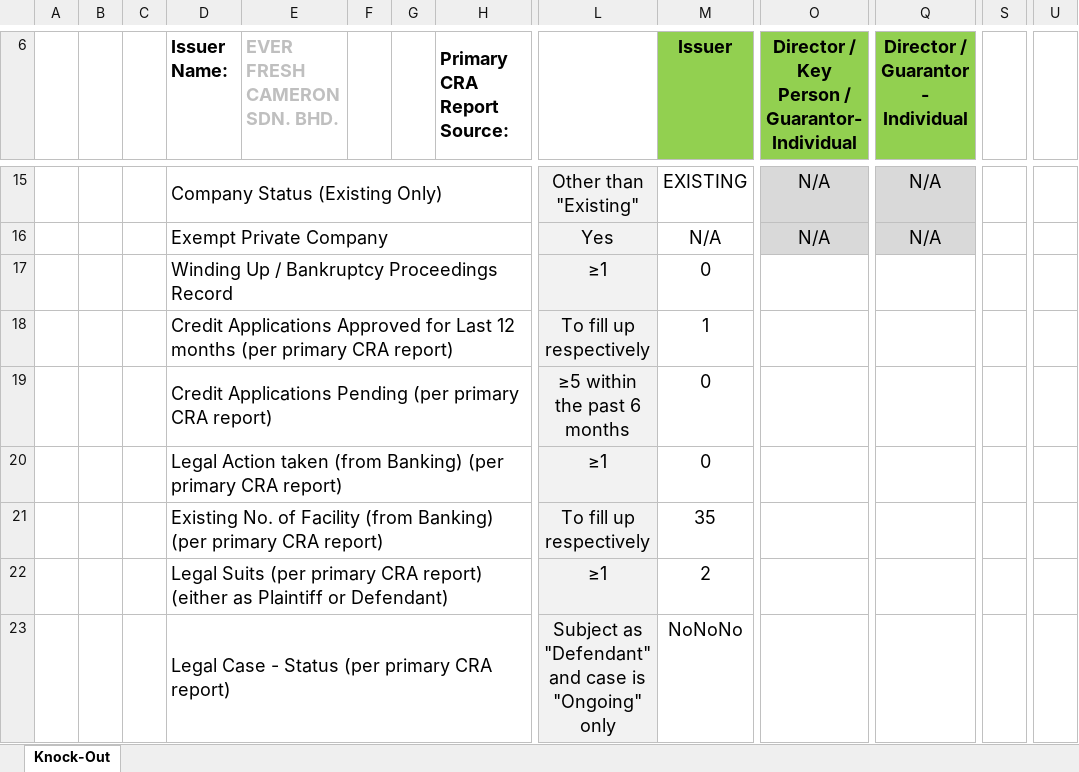
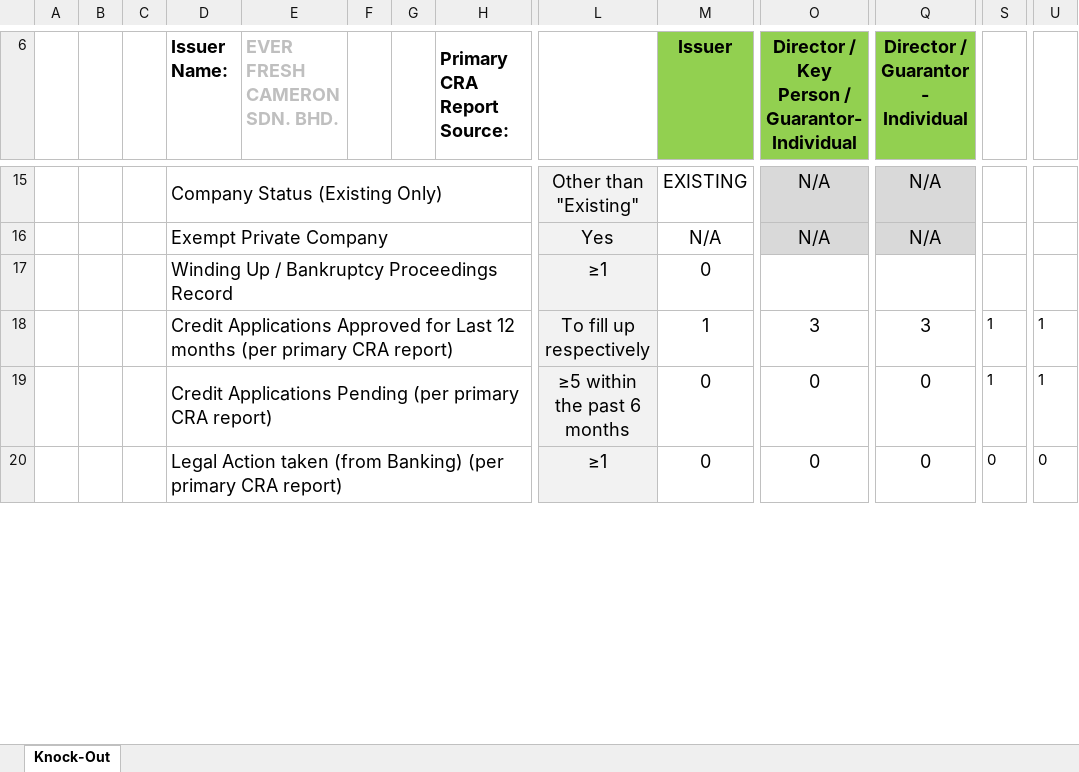
Before and after one commit to Szekiat88/AIgent-Credit, an Excel workbook: Knockout Matrix Template_FILLED.xlsx, sheet Knock-Out, drawn as a sheet; only a part is shown, gaps mark what is left out; values as stored, in another font and other column widths than the file's, no borders; charts and pictures not drawn; removed rows and columns are numbered as before the commit, all else as after; rows hold the shown columns only; the diff covers the shown part only; the diff names each change by its address in the sheet, - before the commit and + after, or states it on an @@ line.

Commit message:
Sonnet CHanges to fill in the column

```diff
--- a/Knockout Matrix Template_FILLED.xlsx (sheet Knock-Out)
+++ b/Knockout Matrix Template_FILLED.xlsx (sheet Knock-Out)
-row 18:  |  |  | Credit Applications Approved for Last 12 months (per primary CRA report) |  |  |  |  | To fill up respectively | 1
-row 19:  |  |  | Credit Applications Pending (per primary CRA report) |  |  |  |  | ≥5 within the past 6 months | 0
-row 20:  |  |  | Legal Action taken (from Banking) (per primary CRA report) |  |  |  |  | ≥1 | 0
-row 21:  |  |  | Existing No. of Facility (from Banking) (per primary CRA report) |  |  |  |  | To fill up respectively | 35
-row 22:  |  |  | Legal Suits (per primary CRA report) (either as Plaintiff or Defendant) |  |  |  |  | ≥1 | 2
-row 23:  |  |  | Legal Case - Status (per primary CRA report) |  |  |  |  | Subject as "Defendant" and case is "Ongoing" only | NoNoNo
+row 18:  |  |  | Credit Applications Approved for Last 12 months (per primary CRA report) |  |  |  |  | To fill up respectively | 1 | 3 | 3 | 1 | 1
+row 19:  |  |  | Credit Applications Pending (per primary CRA report) |  |  |  |  | ≥5 within the past 6 months | 0 | 0 | 0 | 1 | 1
+row 20:  |  |  | Legal Action taken (from Banking) (per primary CRA report) |  |  |  |  | ≥1 | 0 | 0 | 0 | 0 | 0
```
Also changed, not shown: 13 added rows, 10 removed rows and 11 edited cells elsewhere in this sheet, 18 other files.
